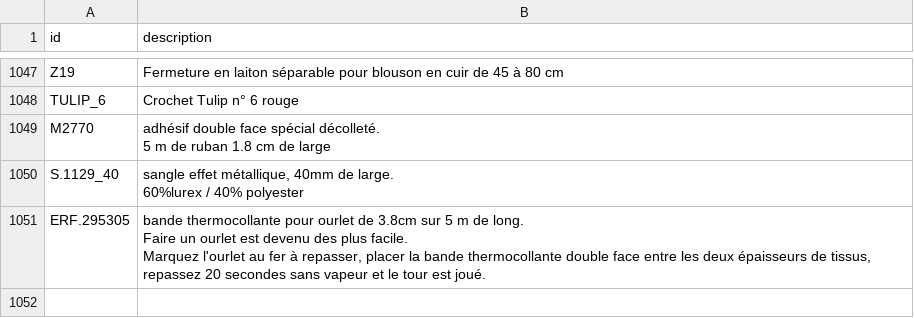
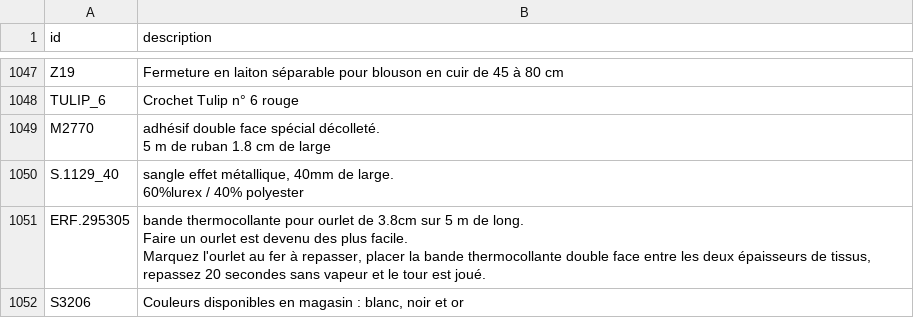
Before and after one commit to leia98nc-code/lagrandemercerie, a CSV file: descriptions_manuelles.csv, drawn as a sheet; only a part is shown, gaps mark what is left out; the diff names each change by its address in the sheet, - before the commit and + after, or states it on an @@ line.

Commit message:
Modification description S3206 via back-office

```diff
--- a/descriptions_manuelles.csv
+++ b/descriptions_manuelles.csv
+row 1052: S3206 | Couleurs disponibles en magasin : blanc, noir et or
```
